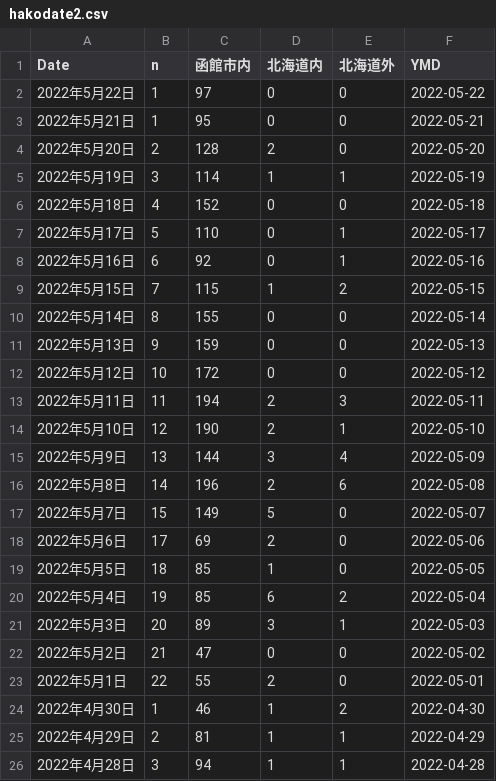
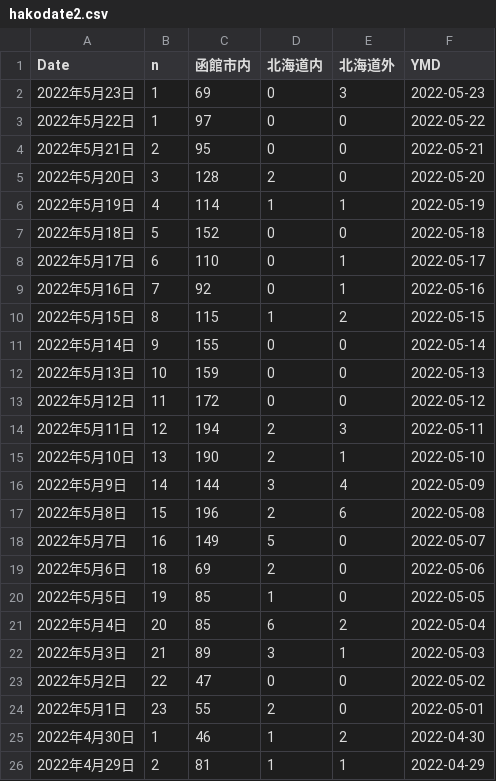
Before and after one commit to tanamym/hakodate_coviddata, a CSV file: hakodate2.csv, drawn as a sheet; only a part is shown; the shorter side is filled out with more unchanged rows.

Commit message:
データ更新

```diff
--- a/hakodate2.csv
+++ b/hakodate2.csv
@@ -1,24 +1,25 @@
 "Date","n","函館市内","北海道内","北海道外","YMD"
+"2022年5月23日",1,"69","0","3",2022-05-23
 "2022年5月22日",1,"97","0","0",2022-05-22
-"2022年5月21日",1,"95","0","0",2022-05-21
-"2022年5月20日",2,"128","2","0",2022-05-20
-"2022年5月19日",3,"114","1","1",2022-05-19
-"2022年5月18日",4,"152","0","0",2022-05-18
-"2022年5月17日",5,"110","0","1",2022-05-17
-"2022年5月16日",6,"92","0","1",2022-05-16
-"2022年5月15日",7,"115","1","2",2022-05-15
-"2022年5月14日",8,"155","0","0",2022-05-14
-"2022年5月13日",9,"159","0","0",2022-05-13
-"2022年5月12日",10,"172","0","0",2022-05-12
-"2022年5月11日",11,"194","2","3",2022-05-11
-"2022年5月10日",12,"190","2","1",2022-05-10
-"2022年5月9日",13,"144","3","4",2022-05-09
-"2022年5月8日",14,"196","2","6",2022-05-08
-"2022年5月7日",15,"149","5","0",2022-05-07
-"2022年5月6日",17,"69","2","0",2022-05-06
-"2022年5月5日",18,"85","1","0",2022-05-05
-"2022年5月4日",19,"85","6","2",2022-05-04
-"2022年5月3日",20,"89","3","1",2022-05-03
-"2022年5月2日",21,"47","0","0",2022-05-02
-"2022年5月1日",22,"55","2","0",2022-05-01
+"2022年5月21日",2,"95","0","0",2022-05-21
+"2022年5月20日",3,"128","2","0",2022-05-20
+"2022年5月19日",4,"114","1","1",2022-05-19
+"2022年5月18日",5,"152","0","0",2022-05-18
+"2022年5月17日",6,"110","0","1",2022-05-17
+"2022年5月16日",7,"92","0","1",2022-05-16
+"2022年5月15日",8,"115","1","2",2022-05-15
+"2022年5月14日",9,"155","0","0",2022-05-14
+"2022年5月13日",10,"159","0","0",2022-05-13
+"2022年5月12日",11,"172","0","0",2022-05-12
+"2022年5月11日",12,"194","2","3",2022-05-11
+"2022年5月10日",13,"190","2","1",2022-05-10
+"2022年5月9日",14,"144","3","4",2022-05-09
+"2022年5月8日",15,"196","2","6",2022-05-08
+"2022年5月7日",16,"149","5","0",2022-05-07
+"2022年5月6日",18,"69","2","0",2022-05-06
+"2022年5月5日",19,"85","1","0",2022-05-05
+"2022年5月4日",20,"85","6","2",2022-05-04
+"2022年5月3日",21,"89","3","1",2022-05-03
+"2022年5月2日",22,"47","0","0",2022-05-02
+"2022年5月1日",23,"55","2","0",2022-05-01
 "2022年4月30日",1,"46","1","2",2022-04-30
```
